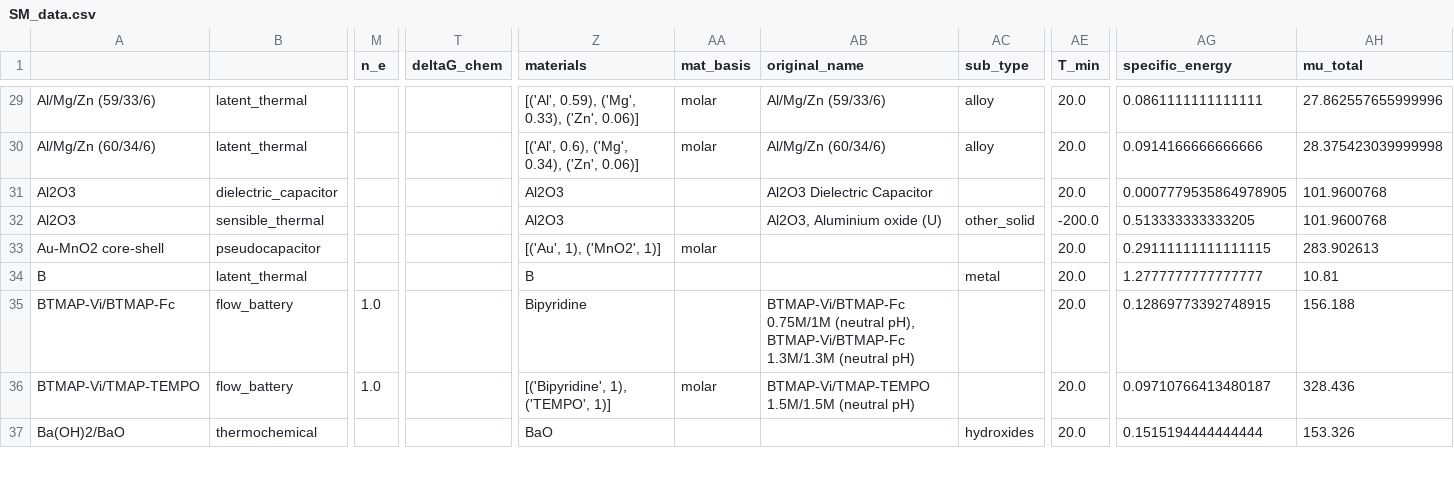
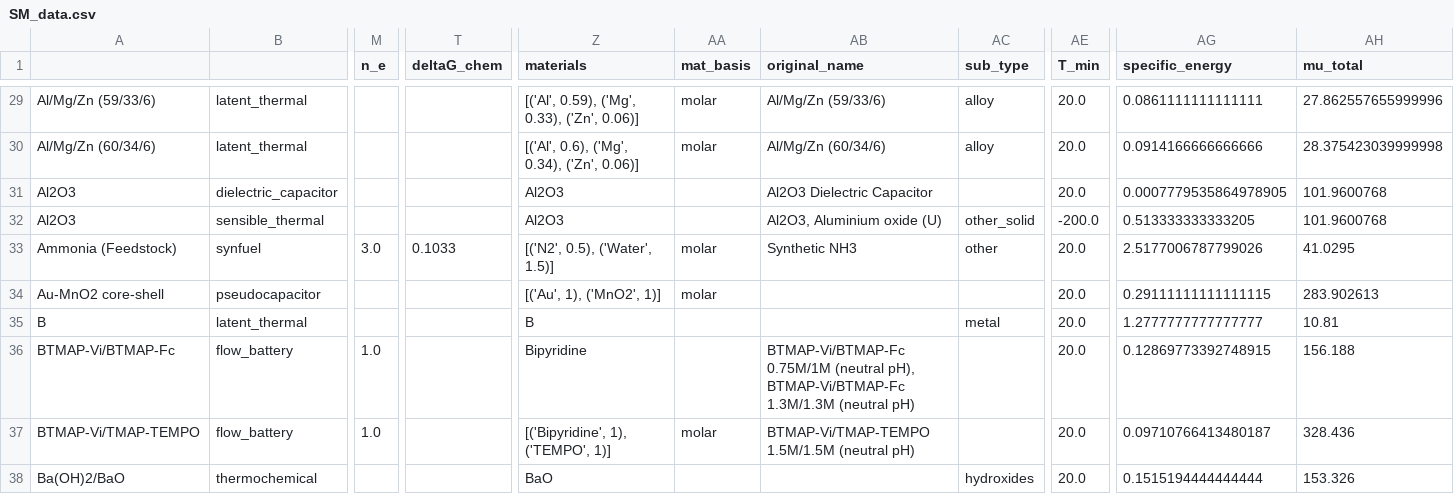
Before and after one commit to energy-storage-analysis/LDES-Survey, a CSV file: cap_cost/data_consolidated/SM_data.csv, drawn as a sheet; only a part is shown, gaps mark what is left out; rows hold the shown columns only; the diff covers the shown part only; the diff names each change by its address in the sheet, - before the commit and + after, or states it on an @@ line.

Commit message:
add ammonia to feedstock calculations

```diff
--- a/cap_cost/data_consolidated/SM_data.csv
+++ b/cap_cost/data_consolidated/SM_data.csv
+row 33: Ammonia (Feedstock) | synfuel | 3.0 | 0.1033 | [('N2', 0.5), ('Water', 1.5)] | molar | Synthetic NH3 | other | 20.0 | 2.5177006787799026 | 41.0295
```
Also changed, not shown: 4 edited cells elsewhere in this file, cap_cost/data_consolidated/mat_data.csv, cap_cost/data_consolidated/mat_data_all.csv, 2 other files.
